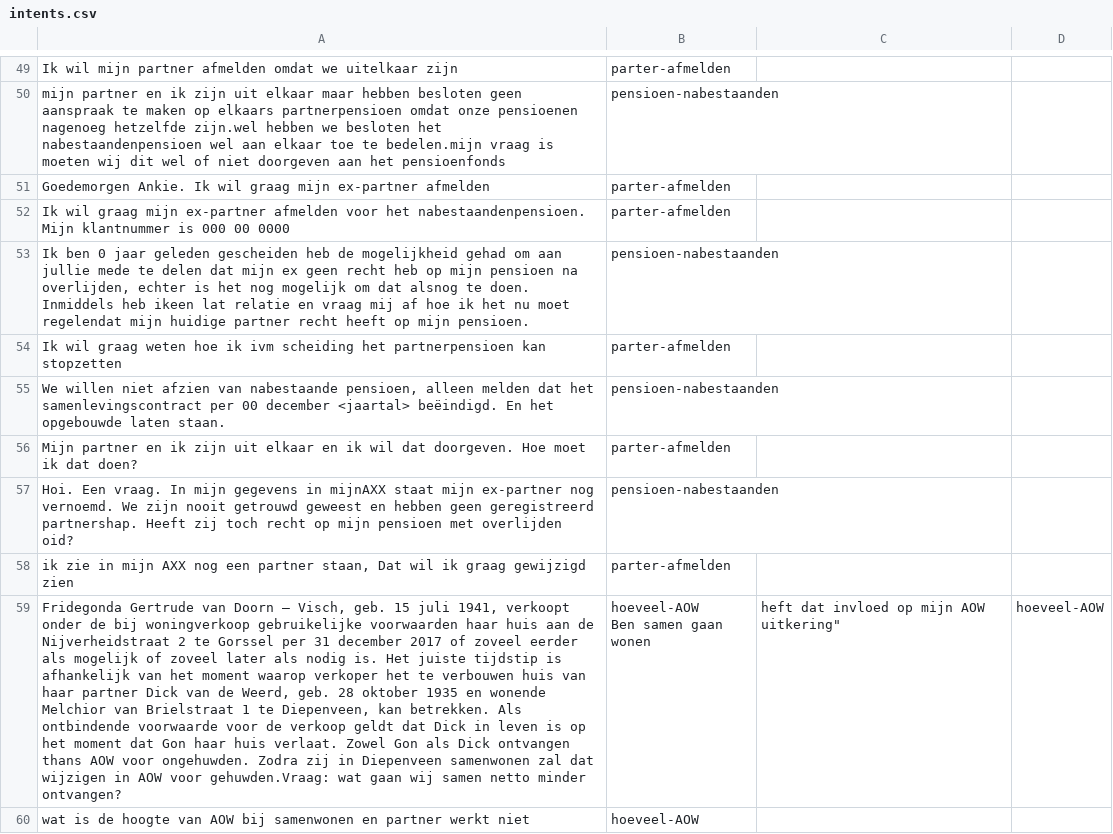
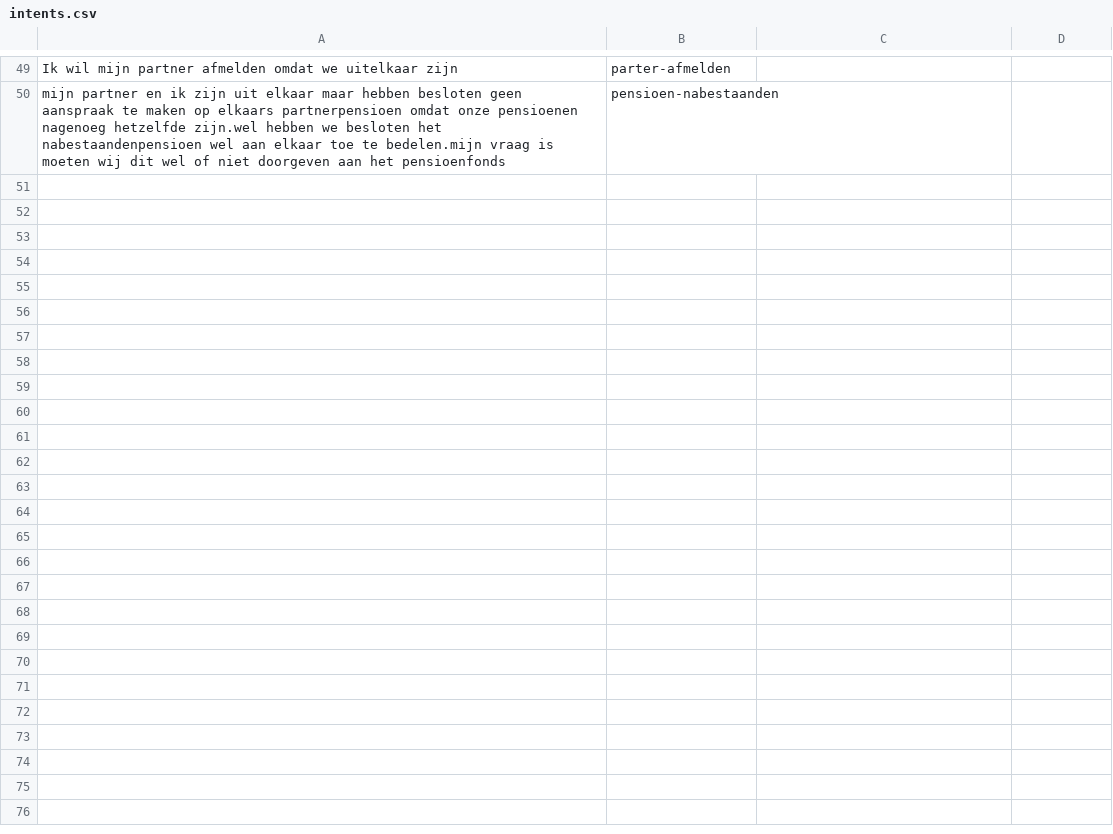
Before and after one commit to irpk/conversation-starter, a CSV file: training/intents.csv, drawn as a sheet; only a part is shown, gaps mark what is left out; ↵ is a line break in a cell; the diff covers the shown part only; the diff names each change by its address in the sheet, - before the commit and + after, or states it on an @@ line.

Commit message:
Update intents.csv

```diff
--- a/training/intents.csv
+++ b/training/intents.csv
-row 51: Goedemorgen Ankie. Ik wil graag mijn ex-partner afmelden | parter-afmelden
-row 52: Ik wil graag mijn ex-partner afmelden voor het nabestaandenpensioen. Mijn klantnummer is 000 00 0000 | parter-afmelden
-row 53: Ik ben 0 jaar geleden gescheiden heb de mogelijkheid gehad om aan jullie mede te delen dat mijn ex geen recht heb op mijn pensioen na overlijden, echter is het nog mogelijk om dat alsnog te doen. Inmiddels heb ikeen lat relatie en vraag mij af hoe ik het nu moet regelendat mijn huidige partner recht heeft op mijn pensioen. | pensioen-nabestaanden
-row 54: Ik wil graag weten hoe ik ivm scheiding het partnerpensioen kan stopzetten | parter-afmelden
-row 55: We willen niet afzien van nabestaande pensioen, alleen melden dat het samenlevingscontract per 00 december <jaartal> beëindigd. En het opgebouwde laten staan. | pensioen-nabestaanden
-row 56: Mijn partner en ik zijn uit elkaar en ik wil dat doorgeven. Hoe moet ik dat doen? | parter-afmelden
-row 57: Hoi. Een vraag. In mijn gegevens in mijnAXX staat mijn ex-partner nog vernoemd. We zijn nooit getrouwd geweest en hebben geen geregistreerd partnershap. Heeft zij toch recht op mijn pensioen met overlijden oid? | pensioen-nabestaanden
-row 58: ik zie in mijn AXX nog een partner staan, Dat wil ik graag gewijzigd zien | parter-afmelden
-row 59: Fridegonda Gertrude van Doorn – Visch, geb. 15 juli 1941, verkoopt onder de bij woningverkoop gebruikelijke voorwaarden haar huis aan de Nijverheidstraat 2 te Gorssel per 31 december 2017 of zoveel eerder als mogelijk of zoveel later als nodig is. Het juiste tijdstip is afhankelijk van het moment waarop verkoper het te verbouwen huis van haar partner Dick van de Weerd, geb. 28 oktober 1935 en wonende Melchior van Brielstraat 1 te Diepenveen, kan betrekken. Als ontbindende voorwaarde voor de verkoop geldt dat Dick in leven is op het moment dat Gon haar huis verlaat. Zowel Gon als Dick ontvangen thans AOW voor ongehuwden. Zodra zij in Diepenveen samenwonen zal dat wijzigen in AOW voor gehuwden.Vraag: wat gaan wij samen netto minder ontvangen? | hoeveel-AOW ↵ Ben samen gaan wonen | heft dat invloed op mijn AOW uitkering" | hoeveel-AOW
-row 60: wat is de hoogte van AOW bij samenwonen en partner werkt niet | hoeveel-AOW
```
Also changed, not shown: 9 removed rows elsewhere in this file.
